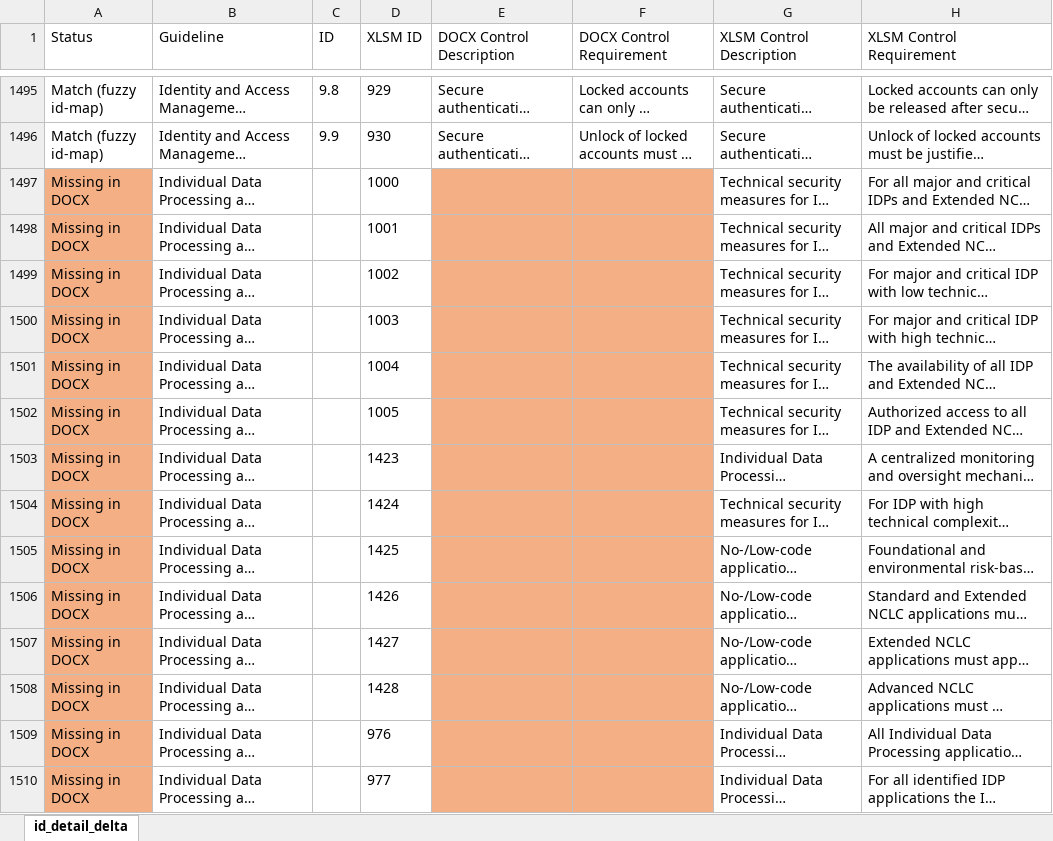
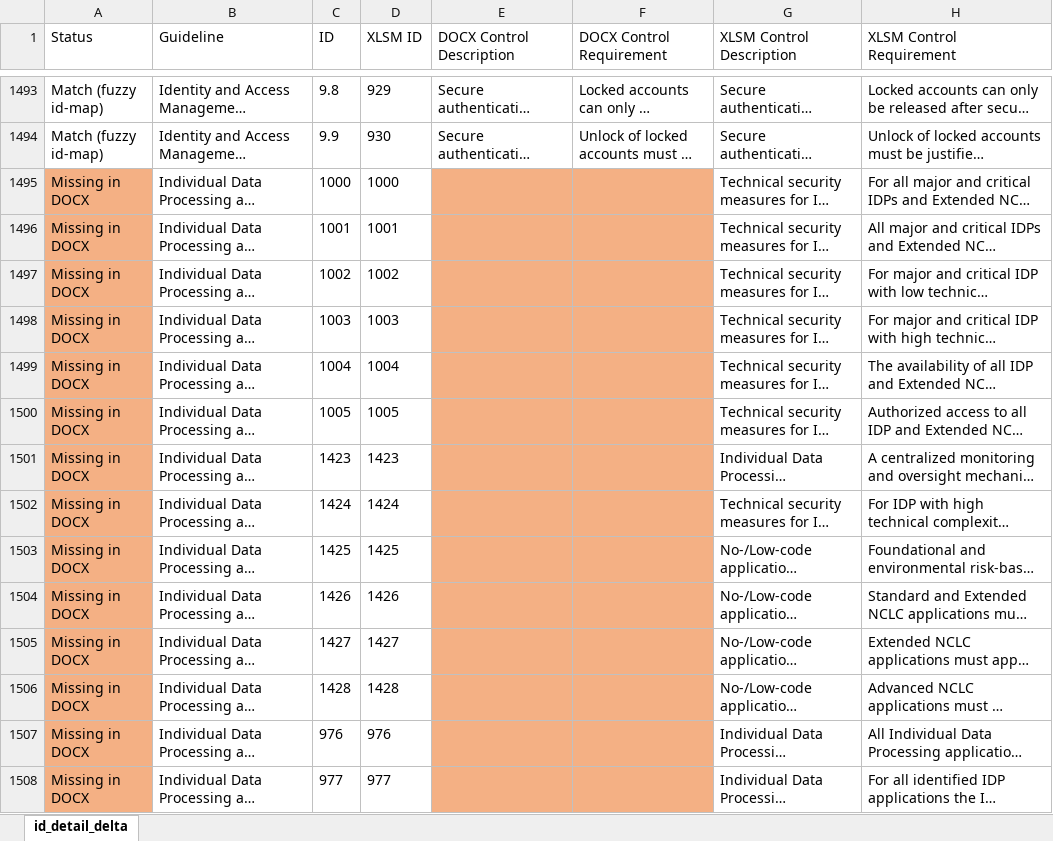
Before and after one commit to christianvdbag/cvcodebase, an Excel workbook: gh-pages-site/assets/id_detail_level_delta_excl_risk_ai.xlsx, sheet id_detail_delta, drawn as a sheet; only a part is shown, gaps mark what is left out; long unchanged cells end in …; values as stored, in another font and other column widths than the file's, no borders; addresses are those after the commit; the diff covers the shown part only; the diff names each change by its address in the sheet, - before the commit and + after, or states it on an @@ line.

```diff
--- a/gh-pages-site/assets/id_detail_level_delta_excl_risk_ai.xlsx (sheet id_detail_delta)
+++ b/gh-pages-site/assets/id_detail_level_delta_excl_risk_ai.xlsx (sheet id_detail_delta)
-C1495 (ID): (empty)
+C1495 (ID): 1000
-C1496 (ID): (empty)
+C1496 (ID): 1001
-C1497 (ID): (empty)
+C1497 (ID): 1002
-C1498 (ID): (empty)
+C1498 (ID): 1003
-C1499 (ID): (empty)
+C1499 (ID): 1004
-C1500 (ID): (empty)
+C1500 (ID): 1005
-C1501 (ID): (empty)
+C1501 (ID): 1423
-C1502 (ID): (empty)
+C1502 (ID): 1424
-C1503 (ID): (empty)
+C1503 (ID): 1425
-C1504 (ID): (empty)
+C1504 (ID): 1426
-C1505 (ID): (empty)
+C1505 (ID): 1427
-C1506 (ID): (empty)
+C1506 (ID): 1428
-C1507 (ID): (empty)
+C1507 (ID): 976
-C1508 (ID): (empty)
+C1508 (ID): 977
```
Also changed, not shown: 3 removed rows and 104 edited cells elsewhere in this sheet, 2 other files.
